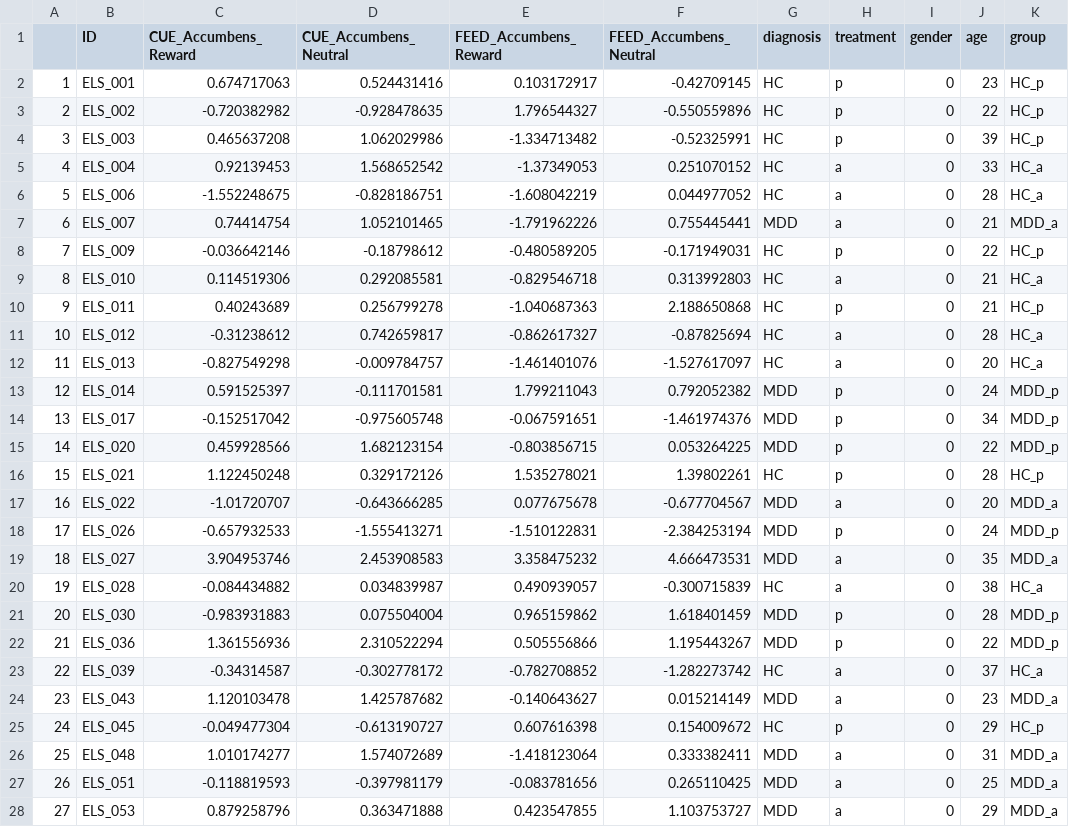
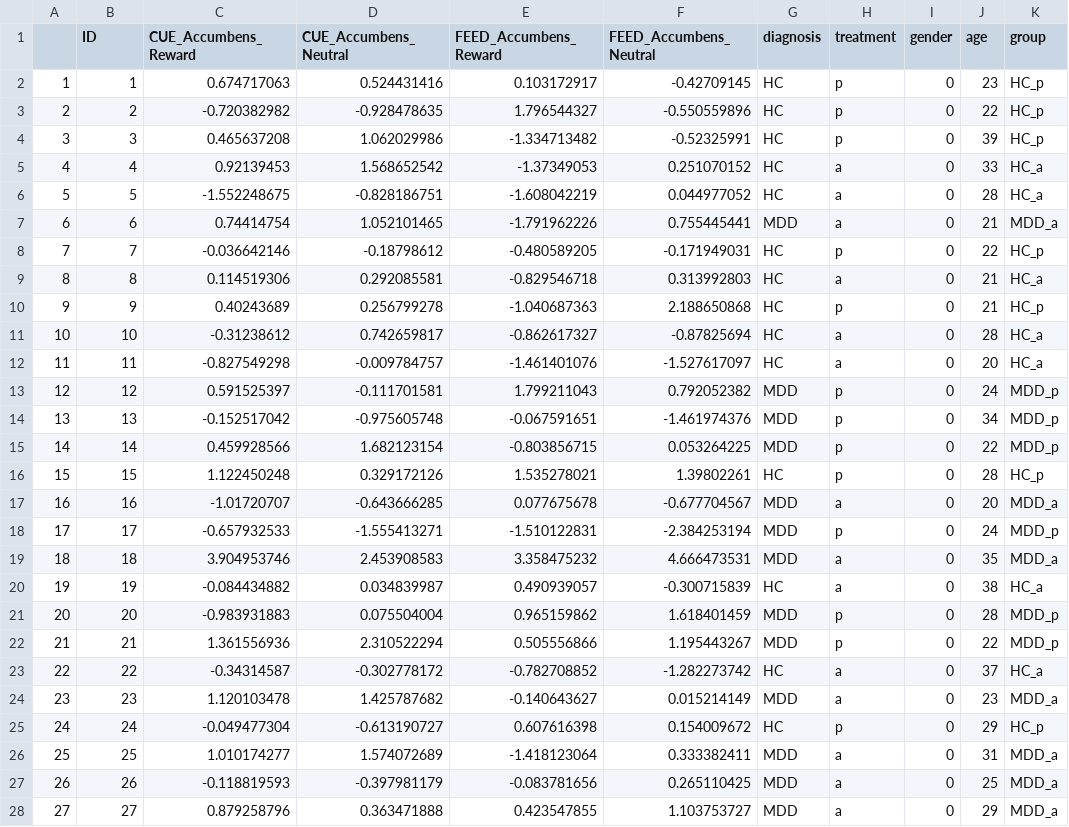
Before and after one commit to robertapassiatore/multimodal-reward-learning-mdd, a CSV file: data/tabulated_data_secondary.csv, drawn as a sheet; only a part is shown; the diff covers the shown part only.

Commit message:
remove subj IDs from data secondary

```diff
--- a/data/tabulated_data_secondary.csv
+++ b/data/tabulated_data_secondary.csv
@@ -1,28 +1,28 @@
 ,ID,CUE_Accumbens_Reward,CUE_Accumbens_Neutral,FEED_Accumbens_Reward,FEED_Accumbens_Neutral,diagnosis,treatment,gender,age,group
-1,ELS_001,0.674717063,0.524431416,0.103172917,-0.42709145,HC,p,0,23,HC_p
-2,ELS_002,-0.720382982,-0.928478635,1.796544327,-0.550559896,HC,p,0,22,HC_p
-3,ELS_003,0.465637208,1.062029986,-1.334713482,-0.52325991,HC,p,0,39,HC_p
-4,ELS_004,0.92139453,1.568652542,-1.37349053,0.251070152,HC,a,0,33,HC_a
-5,ELS_006,-1.552248675,-0.828186751,-1.608042219,0.044977052,HC,a,0,28,HC_a
-6,ELS_007,0.74414754,1.052101465,-1.791962226,0.755445441,MDD,a,0,21,MDD_a
-7,ELS_009,-0.036642146,-0.18798612,-0.480589205,-0.171949031,HC,p,0,22,HC_p
-8,ELS_010,0.114519306,0.292085581,-0.829546718,0.313992803,HC,a,0,21,HC_a
-9,ELS_011,0.40243689,0.256799278,-1.040687363,2.188650868,HC,p,0,21,HC_p
-10,ELS_012,-0.31238612,0.742659817,-0.862617327,-0.87825694,HC,a,0,28,HC_a
-11,ELS_013,-0.827549298,-0.009784757,-1.461401076,-1.527617097,HC,a,0,20,HC_a
-12,ELS_014,0.591525397,-0.111701581,1.799211043,0.792052382,MDD,p,0,24,MDD_p
-13,ELS_017,-0.152517042,-0.975605748,-0.067591651,-1.461974376,MDD,p,0,34,MDD_p
-14,ELS_020,0.459928566,1.682123154,-0.803856715,0.053264225,MDD,p,0,22,MDD_p
-15,ELS_021,1.122450248,0.329172126,1.535278021,1.39802261,HC,p,0,28,HC_p
-16,ELS_022,-1.01720707,-0.643666285,0.077675678,-0.677704567,MDD,a,0,20,MDD_a
-17,ELS_026,-0.657932533,-1.555413271,-1.510122831,-2.384253194,MDD,p,0,24,MDD_p
-18,ELS_027,3.904953746,2.453908583,3.358475232,4.666473531,MDD,a,0,35,MDD_a
-19,ELS_028,-0.084434882,0.034839987,0.490939057,-0.300715839,HC,a,0,38,HC_a
-20,ELS_030,-0.983931883,0.075504004,0.965159862,1.618401459,MDD,p,0,28,MDD_p
-21,ELS_036,1.361556936,2.310522294,0.505556866,1.195443267,MDD,p,0,22,MDD_p
-22,ELS_039,-0.34314587,-0.302778172,-0.782708852,-1.282273742,HC,a,0,37,HC_a
-23,ELS_043,1.120103478,1.425787682,-0.140643627,0.015214149,MDD,a,0,23,MDD_a
-24,ELS_045,-0.049477304,-0.613190727,0.607616398,0.154009672,HC,p,0,29,HC_p
-25,ELS_048,1.010174277,1.574072689,-1.418123064,0.333382411,MDD,a,0,31,MDD_a
-26,ELS_051,-0.118819593,-0.397981179,-0.083781656,0.265110425,MDD,a,0,25,MDD_a
-27,ELS_053,0.879258796,0.363471888,0.423547855,1.103753727,MDD,a,0,29,MDD_a
+1,1,0.674717063,0.524431416,0.103172917,-0.42709145,HC,p,0,23,HC_p
+2,2,-0.720382982,-0.928478635,1.796544327,-0.550559896,HC,p,0,22,HC_p
+3,3,0.465637208,1.062029986,-1.334713482,-0.52325991,HC,p,0,39,HC_p
+4,4,0.92139453,1.568652542,-1.37349053,0.251070152,HC,a,0,33,HC_a
+5,5,-1.552248675,-0.828186751,-1.608042219,0.044977052,HC,a,0,28,HC_a
+6,6,0.74414754,1.052101465,-1.791962226,0.755445441,MDD,a,0,21,MDD_a
+7,7,-0.036642146,-0.18798612,-0.480589205,-0.171949031,HC,p,0,22,HC_p
+8,8,0.114519306,0.292085581,-0.829546718,0.313992803,HC,a,0,21,HC_a
+9,9,0.40243689,0.256799278,-1.040687363,2.188650868,HC,p,0,21,HC_p
+10,10,-0.31238612,0.742659817,-0.862617327,-0.87825694,HC,a,0,28,HC_a
+11,11,-0.827549298,-0.009784757,-1.461401076,-1.527617097,HC,a,0,20,HC_a
+12,12,0.591525397,-0.111701581,1.799211043,0.792052382,MDD,p,0,24,MDD_p
+13,13,-0.152517042,-0.975605748,-0.067591651,-1.461974376,MDD,p,0,34,MDD_p
+14,14,0.459928566,1.682123154,-0.803856715,0.053264225,MDD,p,0,22,MDD_p
+15,15,1.122450248,0.329172126,1.535278021,1.39802261,HC,p,0,28,HC_p
+16,16,-1.01720707,-0.643666285,0.077675678,-0.677704567,MDD,a,0,20,MDD_a
+17,17,-0.657932533,-1.555413271,-1.510122831,-2.384253194,MDD,p,0,24,MDD_p
+18,18,3.904953746,2.453908583,3.358475232,4.666473531,MDD,a,0,35,MDD_a
+19,19,-0.084434882,0.034839987,0.490939057,-0.300715839,HC,a,0,38,HC_a
+20,20,-0.983931883,0.075504004,0.965159862,1.618401459,MDD,p,0,28,MDD_p
+21,21,1.361556936,2.310522294,0.505556866,1.195443267,MDD,p,0,22,MDD_p
+22,22,-0.34314587,-0.302778172,-0.782708852,-1.282273742,HC,a,0,37,HC_a
+23,23,1.120103478,1.425787682,-0.140643627,0.015214149,MDD,a,0,23,MDD_a
+24,24,-0.049477304,-0.613190727,0.607616398,0.154009672,HC,p,0,29,HC_p
+25,25,1.010174277,1.574072689,-1.418123064,0.333382411,MDD,a,0,31,MDD_a
+26,26,-0.118819593,-0.397981179,-0.083781656,0.265110425,MDD,a,0,25,MDD_a
+27,27,0.879258796,0.363471888,0.423547855,1.103753727,MDD,a,0,29,MDD_a
```
Also changed, not shown: 62 edited cells elsewhere in this file.
